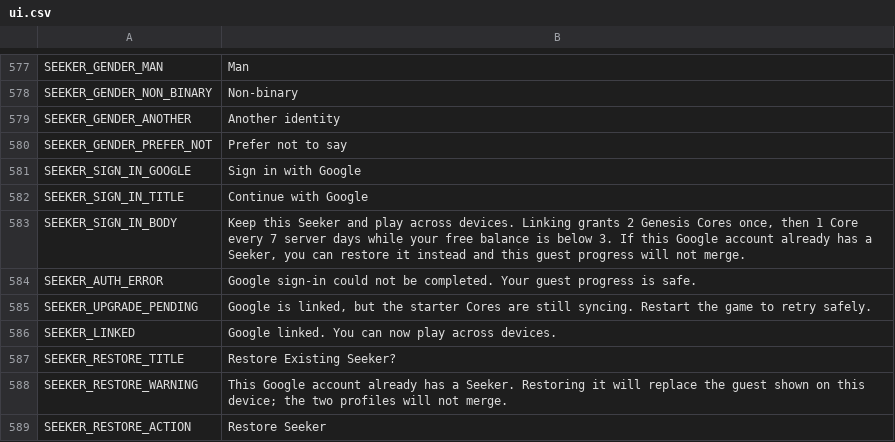
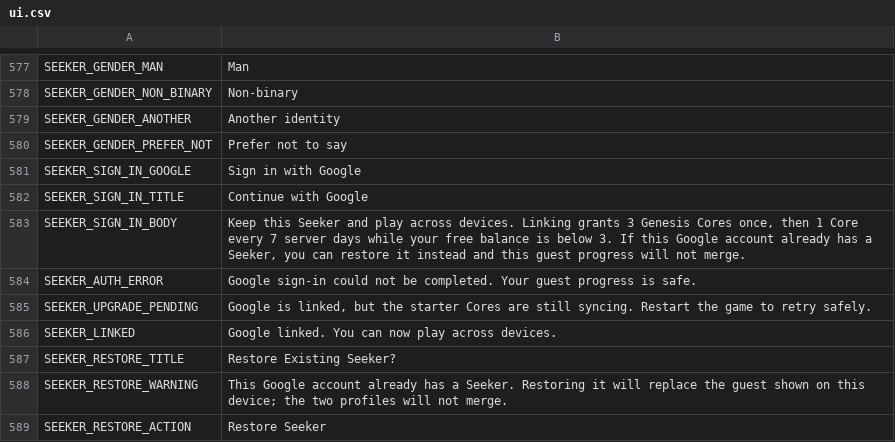
Before and after one commit to ryansetia1/Scanima, a CSV file: game/locales/ui.csv, drawn as a sheet; only a part is shown, gaps mark what is left out.

Commit message:
Update gameplay mechanics and documentation to reflect changes in core systems. Adjusted food item prices in the catalog, enhancing the economy balance by lowering costs for various food items. Updated player progression mechanics to grant 4 Genesis Cores upon linking Google accounts, improving starter lifetime benefits. Revised decay rates for Hunger and Hygiene, extending active decay periods and implementing new thresholds for bench care. Enhanced tests to validate these changes and ensure proper functionality across gameplay scenarios.

```diff
--- a/game/locales/ui.csv
+++ b/game/locales/ui.csv
@@ -582,3 +582,3 @@ SEEKER_SIGN_IN_GOOGLE,"Sign in with Google"
 SEEKER_SIGN_IN_TITLE,"Continue with Google"
-SEEKER_SIGN_IN_BODY,"Keep this Seeker and play across devices. Linking grants 2 Genesis Cores once, then 1 Core every 7 server days while your free balance is below 3. If this Google account already has a Seeker, you can restore it instead and this guest progress will not merge."
+SEEKER_SIGN_IN_BODY,"Keep this Seeker and play across devices. Linking grants 3 Genesis Cores once, then 1 Core every 7 server days while your free balance is below 3. If this Google account already has a Seeker, you can restore it instead and this guest progress will not merge."
 SEEKER_AUTH_ERROR,"Google sign-in could not be completed. Your guest progress is safe."
```
Also changed, not shown: 19 other files.
